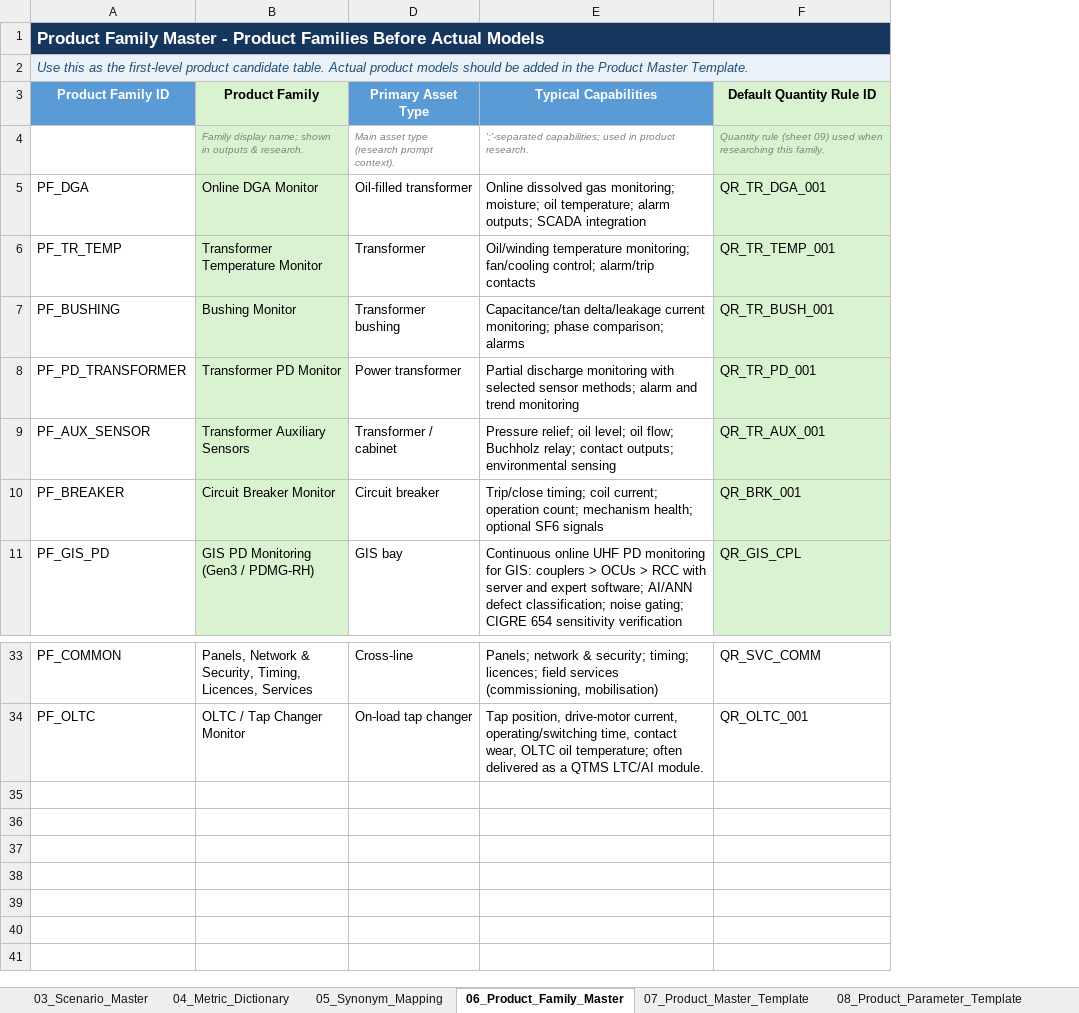
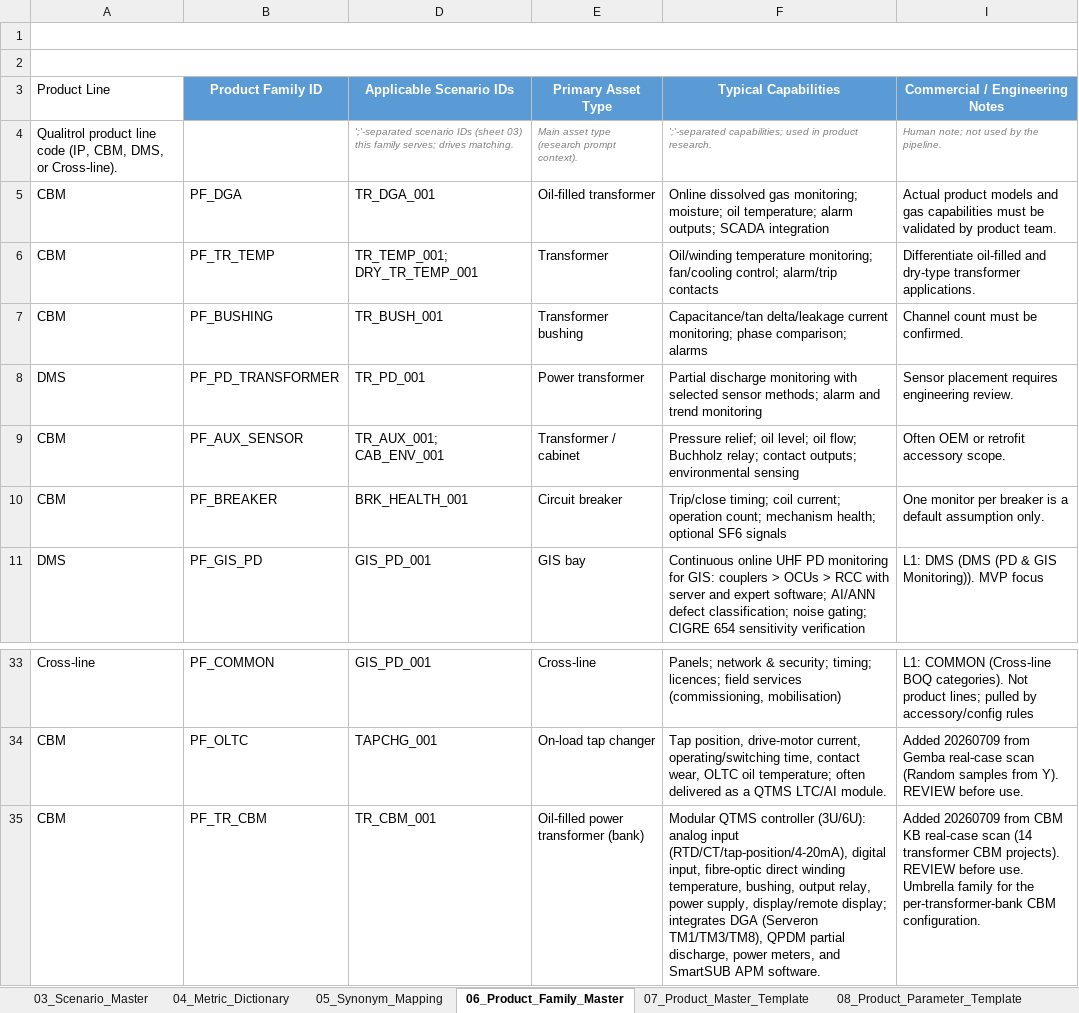
Before and after one commit to kevinqy001/Qualitrol-Quoting-Automation, an Excel workbook: Qualitrol_BOQ_Matching_Data_Package.xlsx, sheet 06_Product_Family_Master, drawn as a sheet; only a part is shown, gaps mark what is left out; values as stored, in another font and other column widths than the file's, no borders; table styles not drawn; removed rows and columns are numbered as before the commit, all else as after; the diff names each change by its address in the sheet, - before the commit and + after, or states it on an @@ line.

```diff
--- a/Qualitrol_BOQ_Matching_Data_Package.xlsx (sheet 06_Product_Family_Master)
+++ b/Qualitrol_BOQ_Matching_Data_Package.xlsx (sheet 06_Product_Family_Master)
+column A (Product Line), rows 4-11: Qualitrol product line code (IP, CBM, DMS, or Cross-line). | CBM | CBM | CBM | DMS | CBM | CBM | DMS; rows 33-34: Cross-line | CBM
-column B (Product Family), rows 4-11: Family display name; shown in outputs & research. | Online DGA Monitor | Transformer Temperature Monitor | Bushing Monitor | Transformer PD Monitor | Transformer Auxiliary Sensors | Circuit Breaker Monitor | GIS PD Monitoring (Gen3 / PDMG-RH); rows 33-34: Panels, Network & Security, Timing, Licences, Services | OLTC / Tap Changer Monitor
+column D (Applicable Scenario IDs), rows 4-11: ';'-separated scenario IDs (sheet 03) this family serves; drives matching. | TR_DGA_001 | TR_TEMP_001; DRY_TR_TEMP_001 | TR_BUSH_001 | TR_PD_001 | TR_AUX_001; CAB_ENV_001 | BRK_HEALTH_001 | GIS_PD_001; rows 33-34: GIS_PD_001 | TAPCHG_001
-column F (Default Quantity Rule ID), rows 4-11: Quantity rule (sheet 09) used when researching this family. | QR_TR_DGA_001 | QR_TR_TEMP_001 | QR_TR_BUSH_001 | QR_TR_PD_001 | QR_TR_AUX_001 | QR_BRK_001 | QR_GIS_CPL; rows 33-34: QR_SVC_COMM | QR_OLTC_001
+column I (Commercial / Engineering Notes), rows 4-11: Human note; not used by the pipeline. | Actual product models and gas capabilities must be validated by product team. | Differentiate oil-filled and dry-type transformer applications. | Channel count must be confirmed. | Sensor placement requires engineering review. | Often OEM or retrofit accessory scope. | One monitor per breaker is a default assumption only. | L1: DMS (DMS (PD & GIS Monitoring)). MVP focus; rows 33-34: L1: COMMON (Cross-line BOQ categories). Not product lines; pulled by accessory/config rules | Added 20260709 from Gemba real-case scan (Random samples from Y). REVIEW before use.
-B1 (Product Family ID): Product Family Master - Product Families Before Actual Models
+B1 (Product Family ID): (empty)
-B1 fill: #17365D
+B1 fill: none
-A1:F1 merged
-B2 (Product Family ID): Use this as the first-level product candidate table. Actual product models should be added in the Product Master Template.
+B2 (Product Family ID): (empty)
-B2 fill: #EAF2F8
+B2 fill: none
-A2:F2 merged
+row 35: CBM | PF_TR_CBM | TR_CBM_001 | Oil-filled power transformer (bank) | Modular QTMS controller (3U/6U): analog input (RTD/CT/tap-position/4-20mA), digital input, fibre-optic direct winding temperature, bushing, output relay, power supply, display/remote display; integrates DGA (Serveron TM1/TM3/TM8), QPDM partial discharge, power meters, and SmartSUB APM software. | Added 20260709 from CBM KB real-case scan (14 transformer CBM projects). REVIEW before use. Umbrella family for the per-transformer-bank CBM configuration.
```
Also changed, not shown: sheet 05_Synonym_Mapping, sheet 07_Product_Master_Template, sheet 04_Metric_Dictionary, sheet 09_Quantity_Rules, sheet 10_Compatibility_Rules, sheet 03_Scenario_Master, 1 more sheet, hidden cells, 9 other files.
